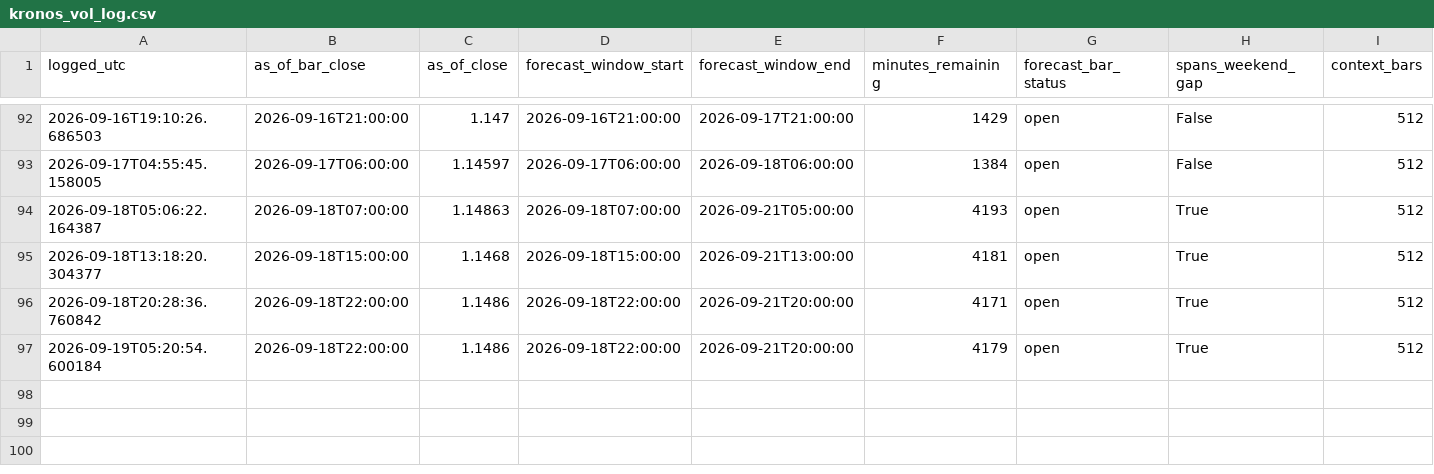
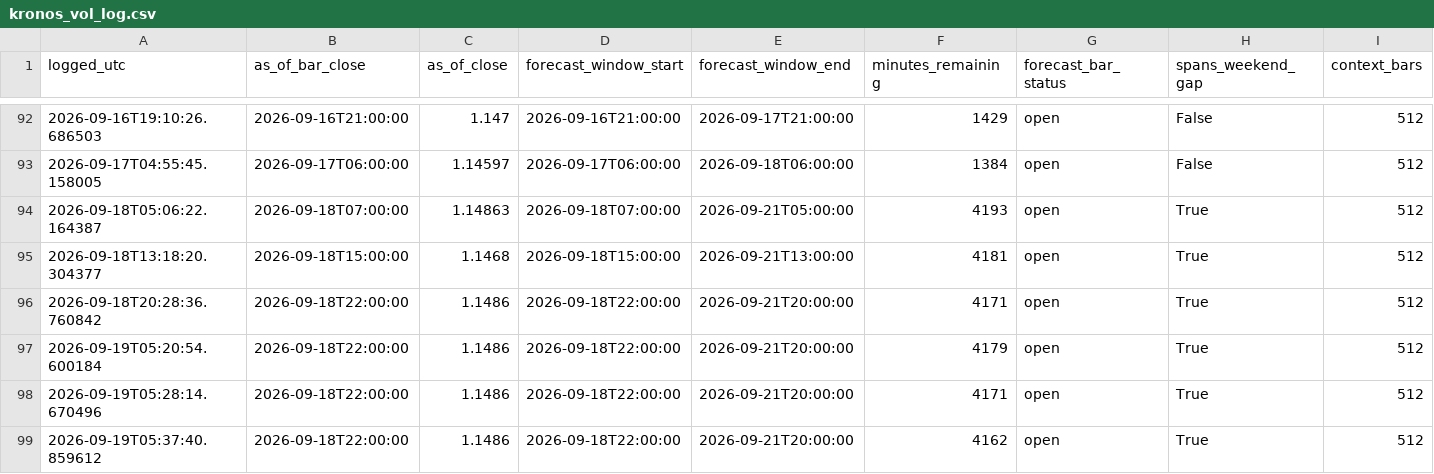
Before and after one commit to velizarMitov/EURUSD-prophet, a CSV file: results/external_kronos/kronos_vol_log.csv, drawn as a sheet; only a part is shown, gaps mark what is left out; rows hold the shown columns only; the diff names each change by its address in the sheet, - before the commit and + after, or states it on an @@ line.

```diff
--- a/results/external_kronos/kronos_vol_log.csv
+++ b/results/external_kronos/kronos_vol_log.csv
+row 98: 2026-09-19T05:28:14.670496 | 2026-09-18T22:00:00 | 1.1486 | 2026-09-18T22:00:00 | 2026-09-21T20:00:00 | 4171 | open | True | 512
+row 99: 2026-09-19T05:37:40.859612 | 2026-09-18T22:00:00 | 1.1486 | 2026-09-18T22:00:00 | 2026-09-21T20:00:00 | 4162 | open | True | 512
```
Also changed, not shown: results/h1_direction_log.csv, results/inflation_differential.csv, 3 other files.
